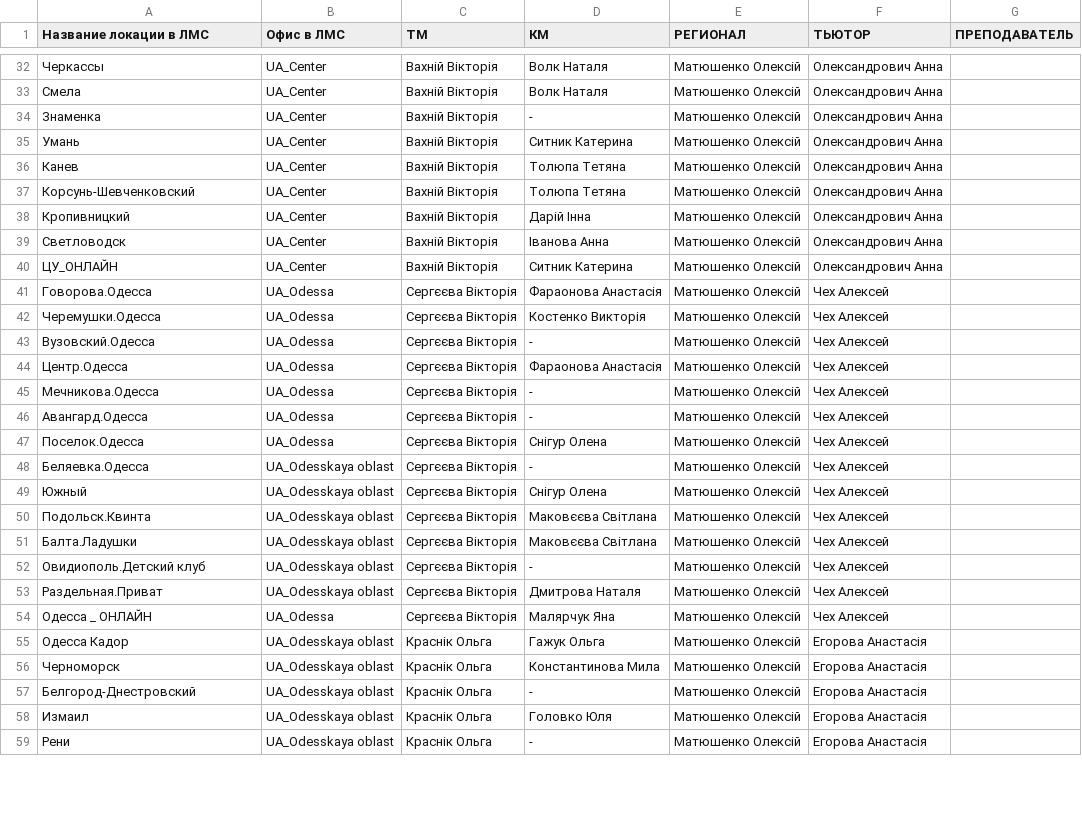
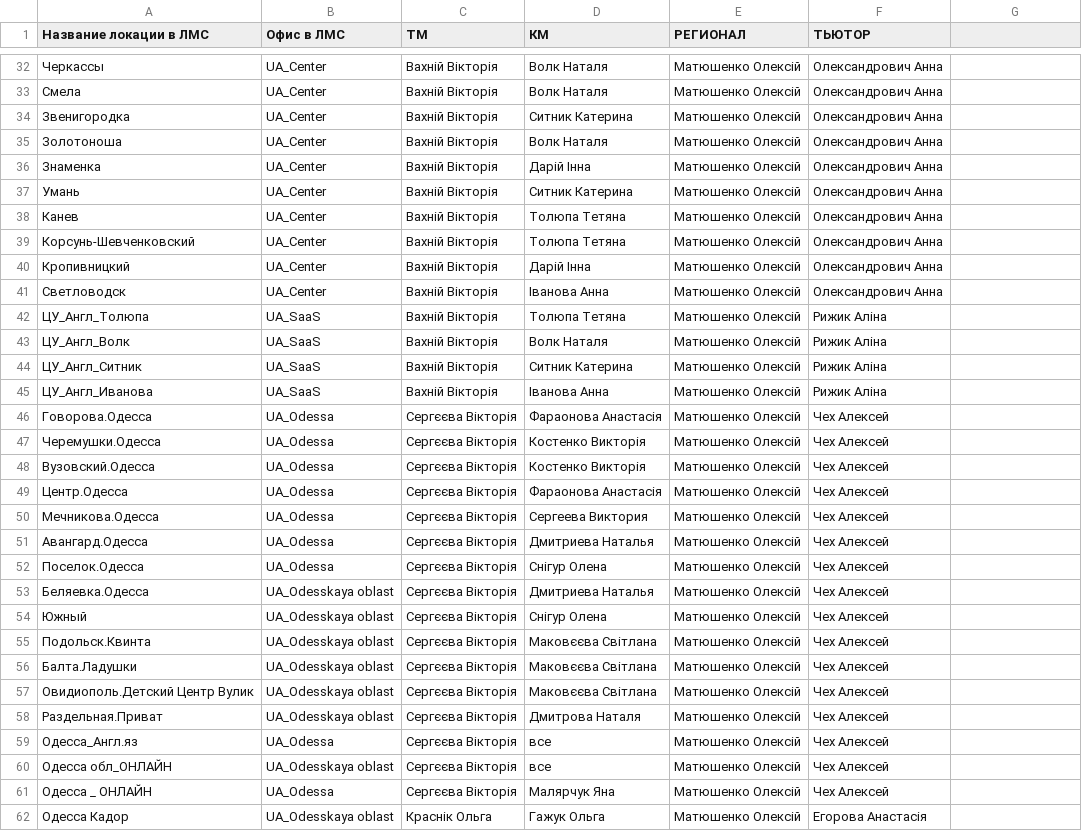
Before and after one commit to YukihiroSM/Logika-Statics, a CSV file: location_tm_regional_tutor_mapping.csv, drawn as a sheet; only a part is shown, gaps mark what is left out; the shorter side is filled out with more unchanged rows; the diff covers the shown part only.

```diff
--- a/location_tm_regional_tutor_mapping.csv
+++ b/location_tm_regional_tutor_mapping.csv
@@ -1 +1 @@
-Название локации в ЛМС,Офис в ЛМС,ТМ,КМ,РЕГИОНАЛ,ТЬЮТОР,ПРЕПОДАВАТЕЛЬ
+Название локации в ЛМС,Офис в ЛМС,ТМ,КМ,РЕГИОНАЛ,ТЬЮТОР,
@@ -33,3 +33,5 @@
 Смела,UA_Center,Вахній Вікторія,Волк Наталя,Матюшенко Олексій,Олександрович Анна,
-Знаменка,UA_Center,Вахній Вікторія,-,Матюшенко Олексій,Олександрович Анна,
+Звенигородка,UA_Center,Вахній Вікторія,Ситник Катерина,Матюшенко Олексій,Олександрович Анна,
+Золотоноша,UA_Center,Вахній Вікторія,Волк Наталя,Матюшенко Олексій,Олександрович Анна,
+Знаменка,UA_Center,Вахній Вікторія,Дарій Інна,Матюшенко Олексій,Олександрович Анна,
 Умань,UA_Center,Вахній Вікторія,Ситник Катерина,Матюшенко Олексій,Олександрович Анна,
@@ -39,11 +41,14 @@
 Светловодск,UA_Center,Вахній Вікторія,Іванова Анна,Матюшенко Олексій,Олександрович Анна,
-ЦУ_ОНЛАЙН,UA_Center,Вахній Вікторія,Ситник Катерина,Матюшенко Олексій,Олександрович Анна,
+ЦУ_Англ_Толюпа,UA_SaaS,Вахній Вікторія,Толюпа Тетяна,Матюшенко Олексій,Рижик Аліна,
+ЦУ_Англ_Волк,UA_SaaS,Вахній Вікторія,Волк Наталя,Матюшенко Олексій,Рижик Аліна,
+ЦУ_Англ_Ситник,UA_SaaS,Вахній Вікторія,Ситник Катерина,Матюшенко Олексій,Рижик Аліна,
+ЦУ_Англ_Иванова,UA_SaaS,Вахній Вікторія,Іванова Анна,Матюшенко Олексій,Рижик Аліна,
 Говорова.Одесса,UA_Odessa,Сергєєва Вікторія,Фараонова Анастасія,Матюшенко Олексій,Чех Алексей,
 Черемушки.Одесса,UA_Odessa,Сергєєва Вікторія,Костенко Викторія,Матюшенко Олексій,Чех Алексей,
-Вузовский.Одесса,UA_Odessa,Сергєєва Вікторія,-,Матюшенко Олексій,Чех Алексей,
+Вузовский.Одесса,UA_Odessa,Сергєєва Вікторія,Костенко Викторія,Матюшенко Олексій,Чех Алексей,
 Центр.Одесса,UA_Odessa,Сергєєва Вікторія,Фараонова Анастасія,Матюшенко Олексій,Чех Алексей,
-Мечникова.Одесса,UA_Odessa,Сергєєва Вікторія,-,Матюшенко Олексій,Чех Алексей,
-Авангард.Одесса,UA_Odessa,Сергєєва Вікторія,-,Матюшенко Олексій,Чех Алексей,
+Мечникова.Одесса,UA_Odessa,Сергєєва Вікторія,Сергеева Виктория,Матюшенко Олексій,Чех Алексей,
+Авангард.Одесса,UA_Odessa,Сергєєва Вікторія,Дмитриева Наталья,Матюшенко Олексій,Чех Алексей,
 Поселок.Одесса,UA_Odessa,Сергєєва Вікторія,Снігур Олена,Матюшенко Олексій,Чех Алексей,
-Беляевка.Одесса,UA_Odesskaya oblast,Сергєєва Вікторія,-,Матюшенко Олексій,Чех Алексей,
+Беляевка.Одесса,UA_Odesskaya oblast,Сергєєва Вікторія,Дмитриева Наталья,Матюшенко Олексій,Чех Алексей,
 Южный,UA_Odesskaya oblast,Сергєєва Вікторія,Снігур Олена,Матюшенко Олексій,Чех Алексей,
@@ -51,4 +56,6 @@
 Балта.Ладушки,UA_Odesskaya oblast,Сергєєва Вікторія,Маковєєва Світлана,Матюшенко Олексій,Чех Алексей,
-Овидиополь.Детский клуб,UA_Odesskaya oblast,Сергєєва Вікторія,-,Матюшенко Олексій,Чех Алексей,
+Овидиополь.Детский Центр Вулик,UA_Odesskaya oblast,Сергєєва Вікторія,Маковєєва Світлана,Матюшенко Олексій,Чех Алексей,
 Раздельная.Приват,UA_Odesskaya oblast,Сергєєва Вікторія,Дмитрова Наталя,Матюшенко Олексій,Чех Алексей,
+Одесса_Англ.яз,UA_Odessa,Сергєєва Вікторія,все,Матюшенко Олексій,Чех Алексей,
+Одесса обл_ОНЛАЙН,UA_Odesskaya oblast,Сергєєва Вікторія,все,Матюшенко Олексій,Чех Алексей,
 Одесса _ ОНЛАЙН,UA_Odessa,Сергєєва Вікторія,Малярчук Яна,Матюшенко Олексій,Чех Алексей,
```
Also changed, not shown: 1 added row, 2 removed rows, 2 moved rows and 31 edited cells elsewhere in this file, 46 other files.
